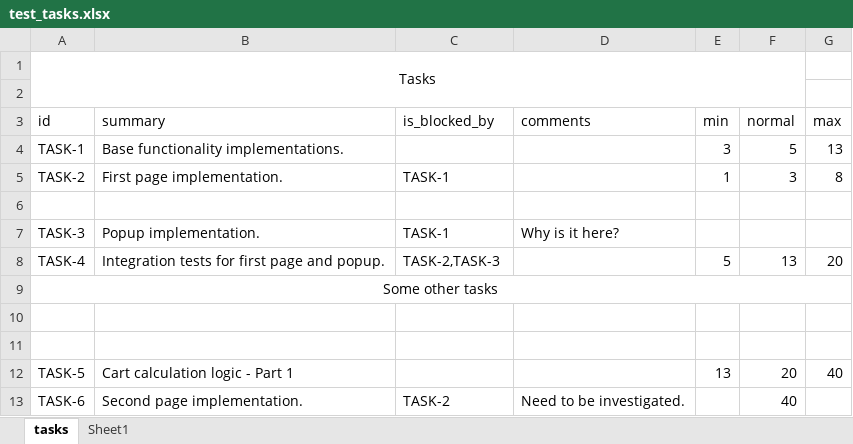
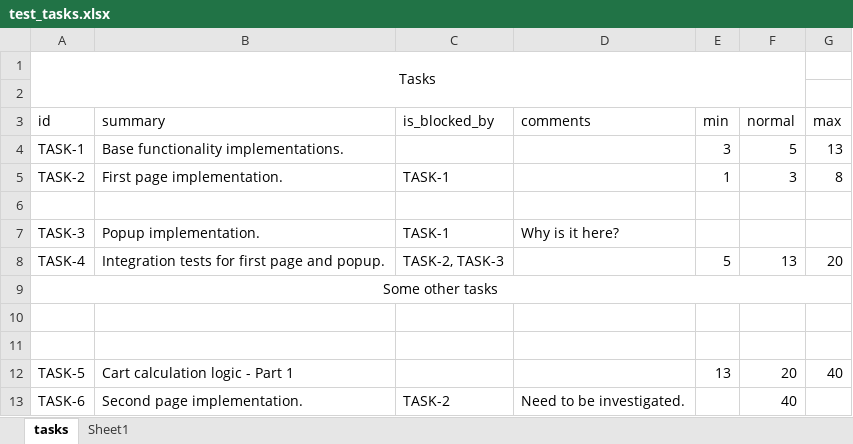
Before and after one commit to shnax0210/work_estimation, an Excel workbook: tasks_reader/test_resources/test_tasks.xlsx, sheet tasks, drawn as a sheet; values as stored, in another font and other column widths than the file's, no borders; the diff names each change by its address in the sheet, - before the commit and + after, or states it on an @@ line.

```diff
--- a/tasks_reader/test_resources/test_tasks.xlsx (sheet tasks)
+++ b/tasks_reader/test_resources/test_tasks.xlsx (sheet tasks)
-C8 (is_blocked_by): TASK-2,TASK-3
+C8 (is_blocked_by): TASK-2, TASK-3
```
Also changed, not shown: test_tasks.xlsx, 4 other files.
